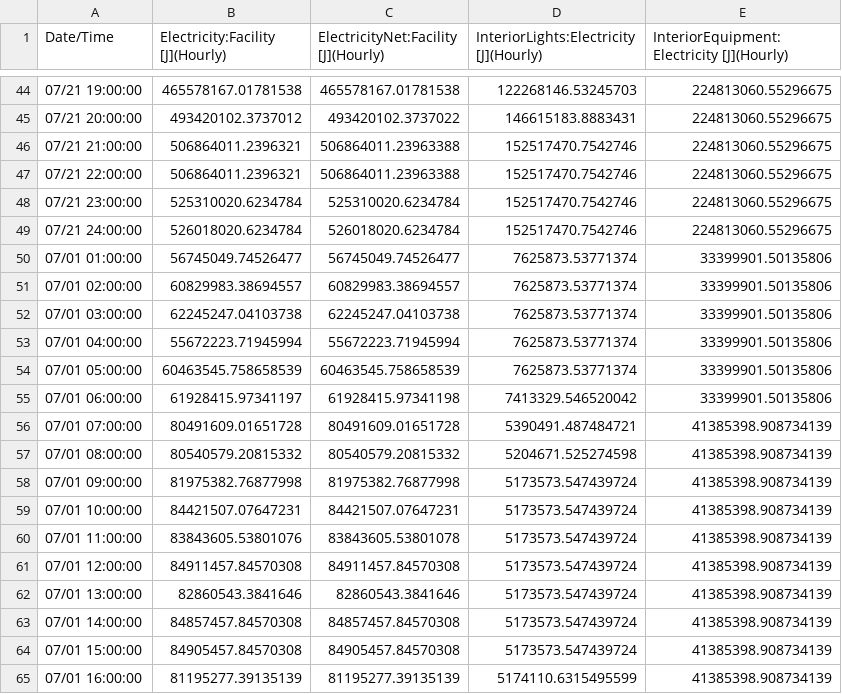
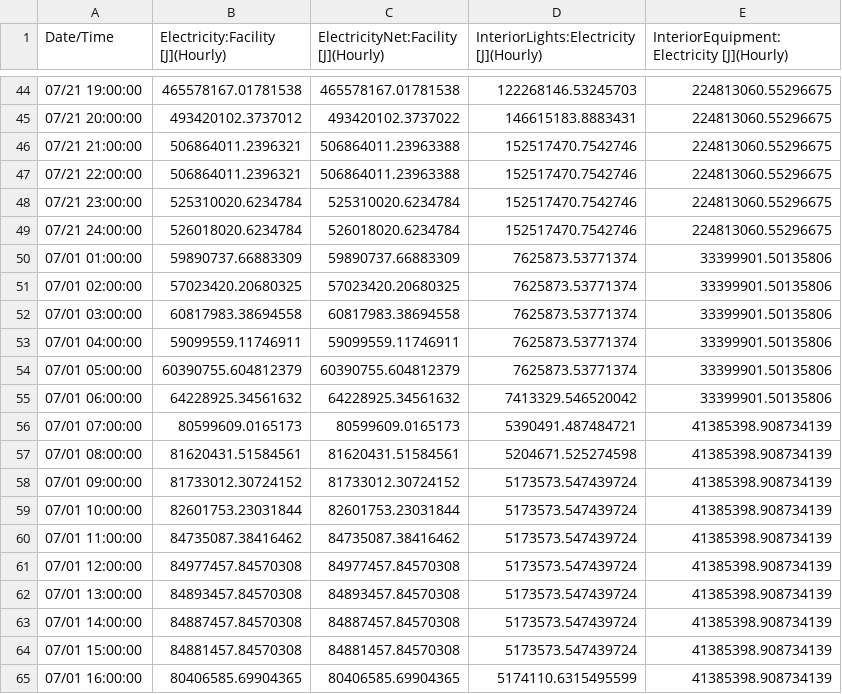
Before and after one commit to Fan-Feng/OptimizationFramework, a CSV file: ResultAnalysis/OptResult/testModel_v94_2day_V940_CFD_NoDOASMeter.csv, drawn as a sheet; only a part is shown, gaps mark what is left out; the diff covers the shown part only.

```diff
--- a/ResultAnalysis/OptResult/testModel_v94_2day_V940_CFD_NoDOASMeter.csv
+++ b/ResultAnalysis/OptResult/testModel_v94_2day_V940_CFD_NoDOASMeter.csv
@@ -49,17 +49,17 @@ Date/Time,Electricity:Facility [J](Hourly),ElectricityNet:Facility [J](Hourly),I
  07/21  24:00:00,526018020.6234784,526018020.6234784,152517470.7542746,224813060.55296675
- 07/01  01:00:00,56745049.74526477,56745049.74526477,7625873.53771374,33399901.50135806
- 07/01  02:00:00,60829983.38694557,60829983.38694557,7625873.53771374,33399901.50135806
- 07/01  03:00:00,62245247.04103738,62245247.04103738,7625873.53771374,33399901.50135806
- 07/01  04:00:00,55672223.71945994,55672223.71945994,7625873.53771374,33399901.50135806
- 07/01  05:00:00,60463545.758658539,60463545.758658539,7625873.53771374,33399901.50135806
- 07/01  06:00:00,61928415.97341197,61928415.97341198,7413329.546520042,33399901.50135806
- 07/01  07:00:00,80491609.01651728,80491609.01651728,5390491.487484721,41385398.908734139
- 07/01  08:00:00,80540579.20815332,80540579.20815332,5204671.525274598,41385398.908734139
- 07/01  09:00:00,81975382.76877998,81975382.76877998,5173573.547439724,41385398.908734139
- 07/01  10:00:00,84421507.07647231,84421507.07647231,5173573.547439724,41385398.908734139
- 07/01  11:00:00,83843605.53801076,83843605.53801078,5173573.547439724,41385398.908734139
- 07/01  12:00:00,84911457.84570308,84911457.84570308,5173573.547439724,41385398.908734139
- 07/01  13:00:00,82860543.3841646,82860543.3841646,5173573.547439724,41385398.908734139
- 07/01  14:00:00,84857457.84570308,84857457.84570308,5173573.547439724,41385398.908734139
- 07/01  15:00:00,84905457.84570308,84905457.84570308,5173573.547439724,41385398.908734139
- 07/01  16:00:00,81195277.39135139,81195277.39135139,5174110.6315495599,41385398.908734139
+ 07/01  01:00:00,59890737.66883309,59890737.66883309,7625873.53771374,33399901.50135806
+ 07/01  02:00:00,57023420.20680325,57023420.20680325,7625873.53771374,33399901.50135806
+ 07/01  03:00:00,60817983.38694558,60817983.38694558,7625873.53771374,33399901.50135806
+ 07/01  04:00:00,59099559.11746911,59099559.11746911,7625873.53771374,33399901.50135806
+ 07/01  05:00:00,60390755.604812379,60390755.604812379,7625873.53771374,33399901.50135806
+ 07/01  06:00:00,64228925.34561632,64228925.34561632,7413329.546520042,33399901.50135806
+ 07/01  07:00:00,80599609.0165173,80599609.0165173,5390491.487484721,41385398.908734139
+ 07/01  08:00:00,81620431.51584561,81620431.51584561,5204671.525274598,41385398.908734139
+ 07/01  09:00:00,81733012.30724152,81733012.30724152,5173573.547439724,41385398.908734139
+ 07/01  10:00:00,82601753.23031844,82601753.23031844,5173573.547439724,41385398.908734139
+ 07/01  11:00:00,84735087.38416462,84735087.38416462,5173573.547439724,41385398.908734139
+ 07/01  12:00:00,84977457.84570308,84977457.84570308,5173573.547439724,41385398.908734139
+ 07/01  13:00:00,84893457.84570308,84893457.84570308,5173573.547439724,41385398.908734139
+ 07/01  14:00:00,84887457.84570308,84887457.84570308,5173573.547439724,41385398.908734139
+ 07/01  15:00:00,84881457.84570308,84881457.84570308,5173573.547439724,41385398.908734139
+ 07/01  16:00:00,80406585.69904365,80406585.69904365,5174110.6315495599,41385398.908734139
```
Also changed, not shown: 48 edited cells elsewhere in this file, ResultAnalysis/OptResult/RadInletWater_SP_schedule.csv, ResultAnalysis/OptResult/testModel_v94_2day_V940_CFD_NoDOAS.csv, 26 other files.
